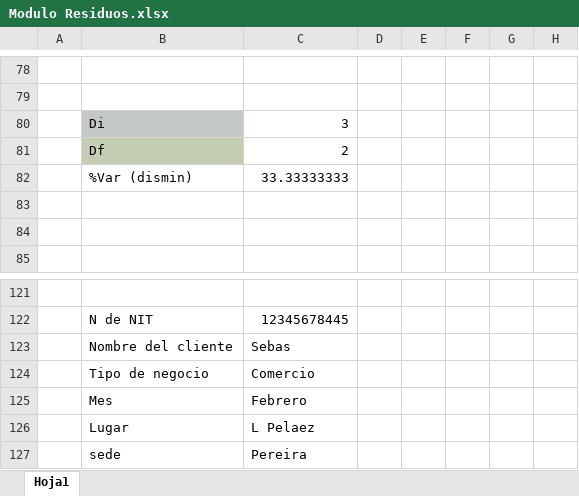
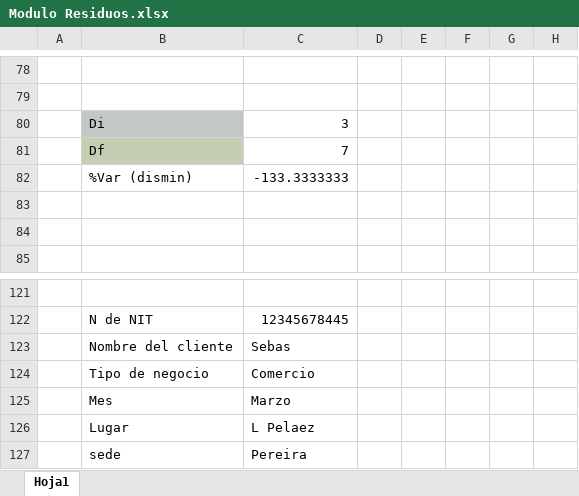
Before and after one commit to ElaDevep/backend_Ela, an Excel workbook: src/uploads/ExcelResiduos/Modulo Residuos.xlsx, sheet Hoja1, drawn as a sheet; only a part is shown, gaps mark what is left out; values as stored, in another font and other column widths than the file's, no borders; the diff names each change by its address in the sheet, - before the commit and + after, or states it on an @@ line.

```diff
--- a/src/uploads/ExcelResiduos/Modulo Residuos.xlsx (sheet Hoja1)
+++ b/src/uploads/ExcelResiduos/Modulo Residuos.xlsx (sheet Hoja1)
-C81: 2
+C81: 7
-C82: 33.33333333
+C82: -133.3333333
-C125: Febrero
+C125: Marzo
```
Also changed, not shown: src/uploads/ExcelResiduos/resultados_Modulo Residuos.xlsx, 3 other files.
